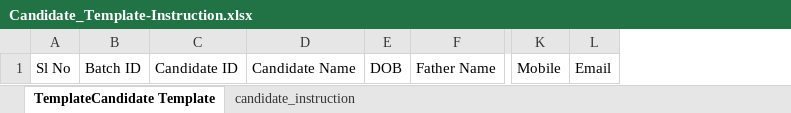
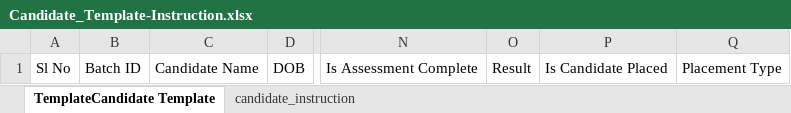
Before and after one commit to trithanka/Convergence_upload_ASDM, an Excel workbook: src/assets/Candidate_Template-Instruction.xlsx, sheet TemplateCandidate Template, drawn as a sheet; only a part is shown, gaps mark what is left out; values as stored, in another font and other column widths than the file's, no borders; removed rows and columns are numbered as before the commit, all else as after; the diff names each change by its address in the sheet, - before the commit and + after, or states it on an @@ line.

```diff
--- a/src/assets/Candidate_Template-Instruction.xlsx (sheet TemplateCandidate Template)
+++ b/src/assets/Candidate_Template-Instruction.xlsx (sheet TemplateCandidate Template)
-column C, row 1: Candidate ID
-column F, row 1: Father Name
-column K, row 1: Mobile
-column L, row 1: Email
+column N, row 1: Is Assessment Complete
+column O, row 1: Result
+column P, row 1: Is Candidate Placed
+column Q, row 1: Placement Type
```
Also changed, not shown: sheet candidate_instruction, src/assets/Batch_Template-Instruction.xlsx, src/assets/Scheme_Template-Instruction.xlsx, 7 other files.
